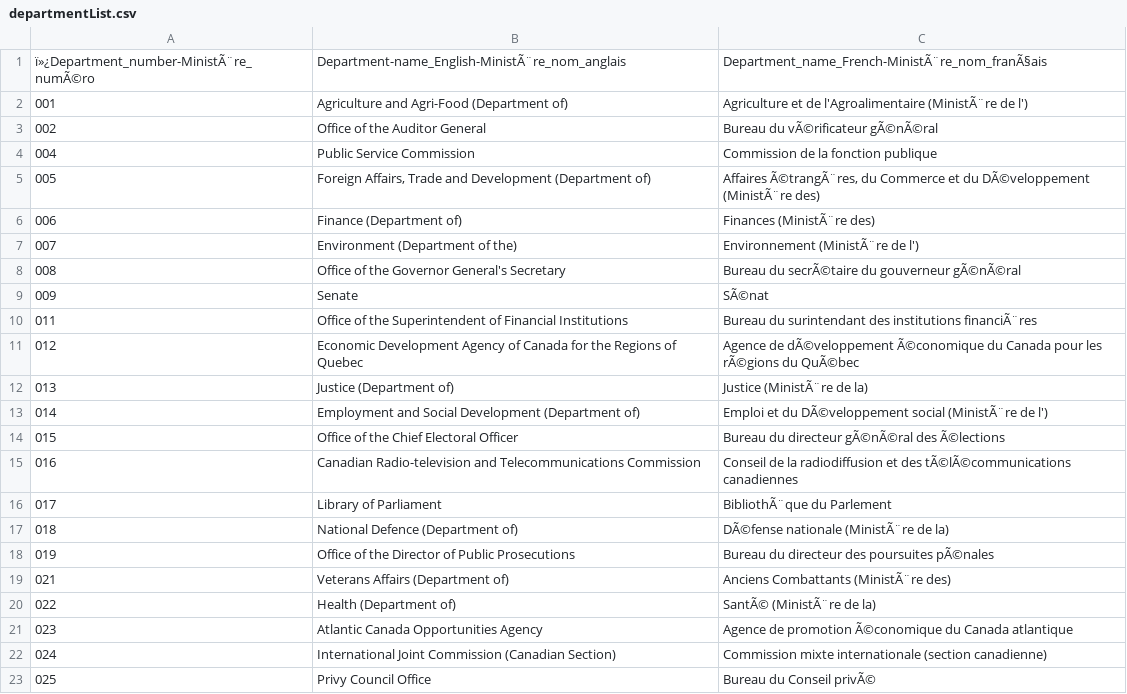
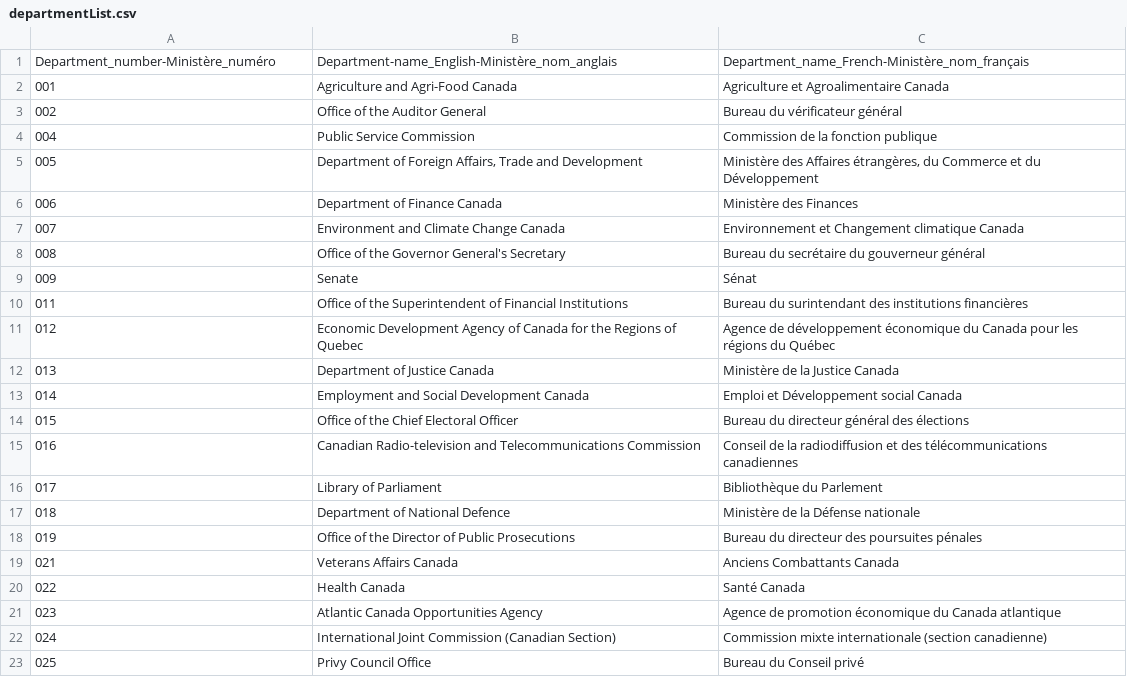
Before and after one commit to ssc-spc-ccoe-cei/azure-guardrails-solution-accelerator, a CSV file: setup/departmentList.csv, drawn as a sheet; only a part is shown; the diff covers the shown part only.

Commit message:
[Enhancement] Updated the file and access path the department list (#147)
* updated department list

* update department list and delink the source

* test deploy

* testing

* testing

* fix the department numbers with preceding zeros

* testing

* Testing

* Testing

* Testing

* updated the URL with latest release version path

```diff
--- a/setup/departmentList.csv
+++ b/setup/departmentList.csv
@@ -1,3 +1,3 @@
-ï»¿Department_number-MinistÃ¨re_numÃ©ro,Department-name_English-MinistÃ¨re_nom_anglais,Department_name_French-MinistÃ¨re_nom_franÃ§ais
-"001","Agriculture and Agri-Food (Department of)","Agriculture et de l'Agroalimentaire (MinistÃ¨re de l')"
-"002","Office of the Auditor General","Bureau du vÃ©rificateur gÃ©nÃ©ral"
+Department_number-Ministère_numéro,Department-name_English-Ministère_nom_anglais,Department_name_French-Ministère_nom_français
+001,Agriculture and Agri-Food Canada,Agriculture et Agroalimentaire Canada
+002,Office of the Auditor General,Bureau du vérificateur général
@@ -5,17 +5,17 @@
-"005","Foreign Affairs, Trade and Development (Department of)","Affaires Ã©trangÃ¨res, du Commerce et du DÃ©veloppement (MinistÃ¨re des)"
-"006","Finance (Department of)","Finances (MinistÃ¨re des)"
-"007","Environment (Department of the)","Environnement (MinistÃ¨re de l')"
-"008","Office of the Governor General's Secretary","Bureau du secrÃ©taire du gouverneur gÃ©nÃ©ral"
-"009","Senate","SÃ©nat"
-"011","Office of the Superintendent of Financial Institutions","Bureau du surintendant des institutions financiÃ¨res"
-"012","Economic Development Agency of Canada for the Regions of Quebec","Agence de dÃ©veloppement Ã©conomique du Canada pour les rÃ©gions du QuÃ©bec"
-"013","Justice (Department of)","Justice (MinistÃ¨re de la)"
-"014","Employment and Social Development (Department of)","Emploi et du DÃ©veloppement social (MinistÃ¨re de l')"
-"015","Office of the Chief Electoral Officer","Bureau du directeur gÃ©nÃ©ral des Ã©lections"
-"016","Canadian Radio-television and Telecommunications Commission","Conseil de la radiodiffusion et des tÃ©lÃ©communications canadiennes"
-"017","Library of Parliament","BibliothÃ¨que du Parlement"
-"018","National Defence (Department of)","DÃ©fense nationale (MinistÃ¨re de la)"
-"019","Office of the Director of Public Prosecutions","Bureau du directeur des poursuites pÃ©nales"
-"021","Veterans Affairs (Department of)","Anciens Combattants (MinistÃ¨re des)"
-"022","Health (Department of)","SantÃ© (MinistÃ¨re de la)"
-"023","Atlantic Canada Opportunities Agency","Agence de promotion Ã©conomique du Canada atlantique"
+005,"Department of Foreign Affairs, Trade and Development","Ministère des Affaires étrangères, du Commerce et du Développement"
+006,Department of Finance Canada,Ministère des Finances
+007,Environment and Climate Change Canada,Environnement et Changement climatique Canada
+008,Office of the Governor General's Secretary,Bureau du secrétaire du gouverneur général
+009,Senate,Sénat
+011,Office of the Superintendent of Financial Institutions,Bureau du surintendant des institutions financières
+012,Economic Development Agency of Canada for the Regions of Quebec,Agence de développement économique du Canada pour les régions du Québec
+013,Department of Justice Canada,Ministère de la Justice Canada
+014,Employment and Social Development Canada,Emploi et Développement social Canada
+015,Office of the Chief Electoral Officer,Bureau du directeur général des élections
+016,Canadian Radio-television and Telecommunications Commission,Conseil de la radiodiffusion et des télécommunications canadiennes
+017,Library of Parliament,Bibliothèque du Parlement
+018,Department of National Defence,Ministère de la Défense nationale
+019,Office of the Director of Public Prosecutions,Bureau du directeur des poursuites pénales
+021,Veterans Affairs Canada,Anciens Combattants Canada
+022,Health Canada,Santé Canada
+023,Atlantic Canada Opportunities Agency,Agence de promotion économique du Canada atlantique
@@ -23 +23 @@
-"025","Privy Council Office","Bureau du Conseil privÃ©"
+025,Privy Council Office,Bureau du Conseil privé
```
Also changed, not shown: 65 edited cells elsewhere in this file, 2 other files.
